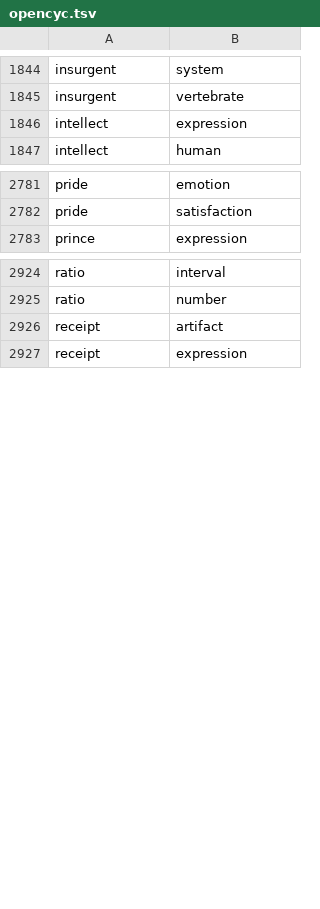
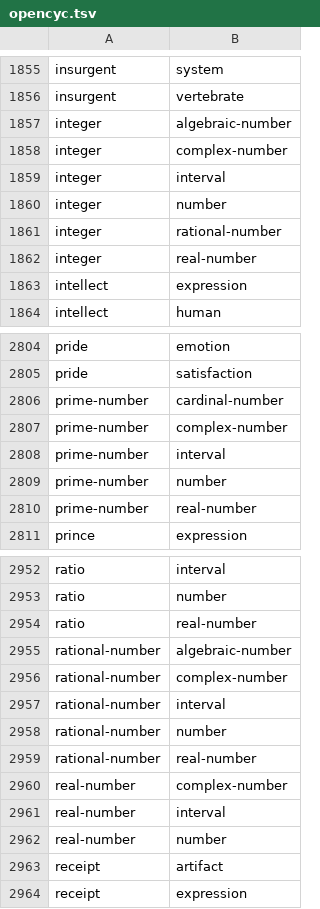
Before and after one commit to petfold/ontodag-core, a TSV file: packs/mathematics/views/opencyc.tsv, drawn as a sheet; only a part is shown, gaps mark what is left out; the diff covers the shown part only; the diff names each change by its address in the sheet, - before the commit and + after, or states it on an @@ line.

Commit message:
mathematics: Wikidata as a source (bounded P279 pulls, tools/fetch_wikidata.py, extract_wikidata.py); the skeleton — algebraic structures, number types, relations, sets, spaces — aligned to Wikidata and judged

```diff
--- a/packs/mathematics/views/opencyc.tsv
+++ b/packs/mathematics/views/opencyc.tsv
+row 1857: integer | algebraic-number
+row 1858: integer | complex-number
+row 1859: integer | interval
+row 1860: integer | number
+row 1861: integer | rational-number
+row 1862: integer | real-number
+row 2806: prime-number | cardinal-number
+row 2807: prime-number | complex-number
+row 2808: prime-number | interval
+row 2809: prime-number | number
+row 2810: prime-number | real-number
+row 2954: ratio | real-number
+row 2955: rational-number | algebraic-number
+row 2956: rational-number | complex-number
+row 2957: rational-number | interval
+row 2958: rational-number | number
+row 2959: rational-number | real-number
+row 2960: real-number | complex-number
+row 2961: real-number | interval
+row 2962: real-number | number
```
Also changed, not shown: 22 added rows elsewhere in this file, packs/mathematics/align/queue-align.tsv, packs/mathematics/align/review.tsv, 15 other files.
